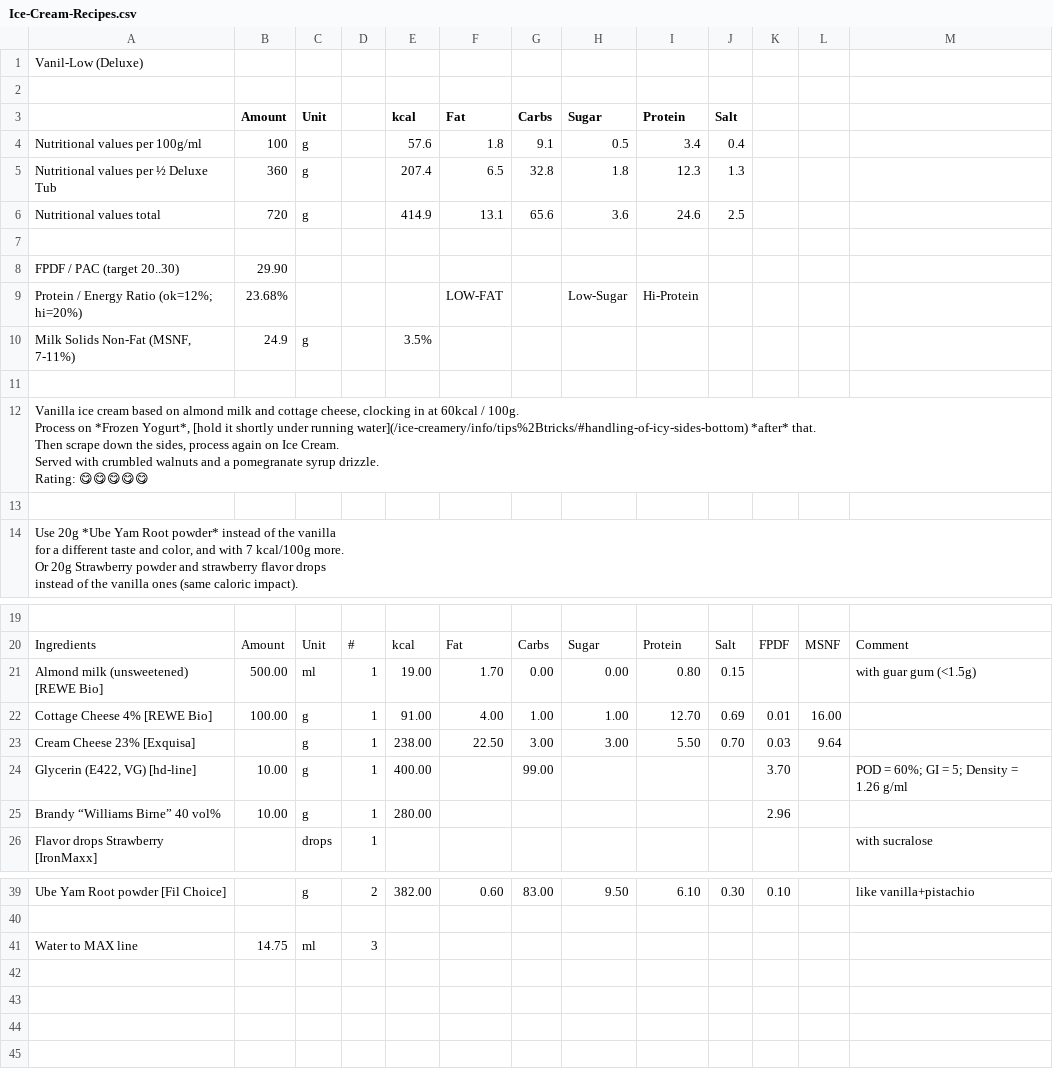
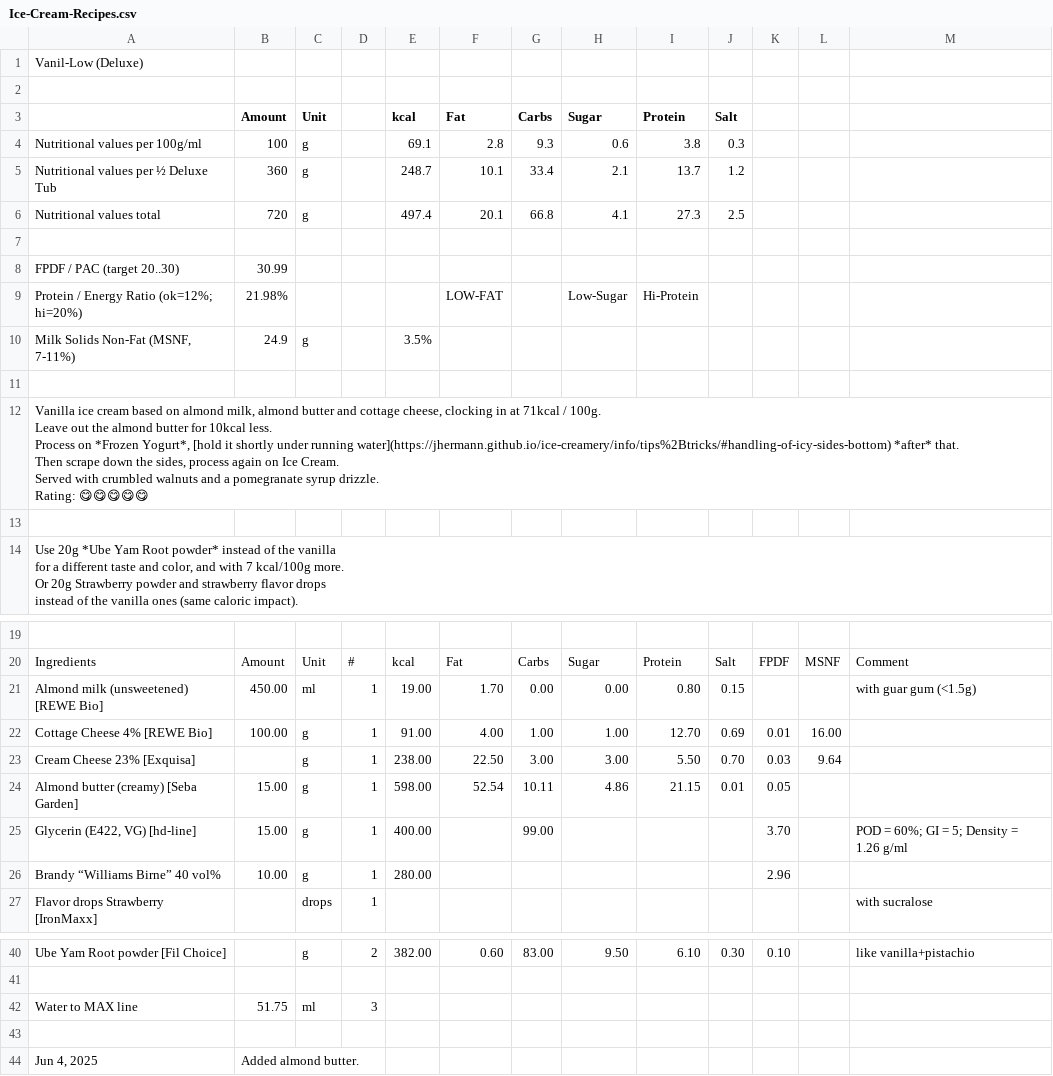
Before and after one commit to jhermann/ice-creamery, a CSV file: recipes/Vanil-Low (Deluxe)/Ice-Cream-Recipes.csv, drawn as a sheet; only a part is shown, gaps mark what is left out; addresses are those after the commit; ↵ is a line break in a cell; the diff covers the shown part only; the diff names each change by its address in the sheet, - before the commit and + after, or states it on an @@ line.

Commit message:
add almond butter

```diff
--- a/recipes/Vanil-Low (Deluxe)/Ice-Cream-Recipes.csv
+++ b/recipes/Vanil-Low (Deluxe)/Ice-Cream-Recipes.csv
-E4 (kcal): 57.6
+E4 (kcal): 69.1
-F4 (Fat): 1.8
+F4 (Fat): 2.8
-G4 (Carbs): 9.1
+G4 (Carbs): 9.3
-H4 (Sugar): 0.5
+H4 (Sugar): 0.6
-I4 (Protein): 3.4
+I4 (Protein): 3.8
-J4 (Salt): 0.4
+J4 (Salt): 0.3
-E5 (kcal): 207.4
+E5 (kcal): 248.7
-F5 (Fat): 6.5
+F5 (Fat): 10.1
-G5 (Carbs): 32.8
+G5 (Carbs): 33.4
-H5 (Sugar): 1.8
+H5 (Sugar): 2.1
-I5 (Protein): 12.3
+I5 (Protein): 13.7
-J5 (Salt): 1.3
+J5 (Salt): 1.2
-E6 (kcal): 414.9
+E6 (kcal): 497.4
-F6 (Fat): 13.1
+F6 (Fat): 20.1
-G6 (Carbs): 65.6
+G6 (Carbs): 66.8
-H6 (Sugar): 3.6
+H6 (Sugar): 4.1
-I6 (Protein): 24.6
+I6 (Protein): 27.3
-B8 (Amount): 29.90
+B8 (Amount): 30.99
-B9 (Amount): 23.68%
+B9 (Amount): 21.98%
-A12: …on almond milk and cottage cheese, clocking in at 60kcal / 100g. ↵ Process on *Frozen Yogurt*, [hold it shortly under running water](/ice-creamery/info/tips%2Btricks/#handling-of-icy-sides-bottom) *after* that.…
+A12: …on almond milk, almond butter and cottage cheese, clocking in at 71kcal / 100g. ↵ Leave out the almond butter for 10kcal less. ↵ Process on *Frozen Yogurt*, [hold it shortly under running water](https://jhermann.github.io/ice-creamery/info/tips%2Btricks/#handling-of-icy-sides-bottom) *after* that.…
-B21 (Amount): 500.00
+B21 (Amount): 450.00
+row 24: Almond butter (creamy) [Seba Garden] | 15.00 | g | 1 | 598.00 | 52.54 | 10.11 | 4.86 | 21.15 | 0.01 | 0.05
-B25 (Amount): 10.00
+B25 (Amount): 15.00
-B42 (Amount): 14.75
+B42 (Amount): 51.75
+row 43: (empty)
+row 44: Jun 4, 2025 | Added almond butter.
```
Also changed, not shown: 2 edited cells elsewhere in this file, 1 other file.
